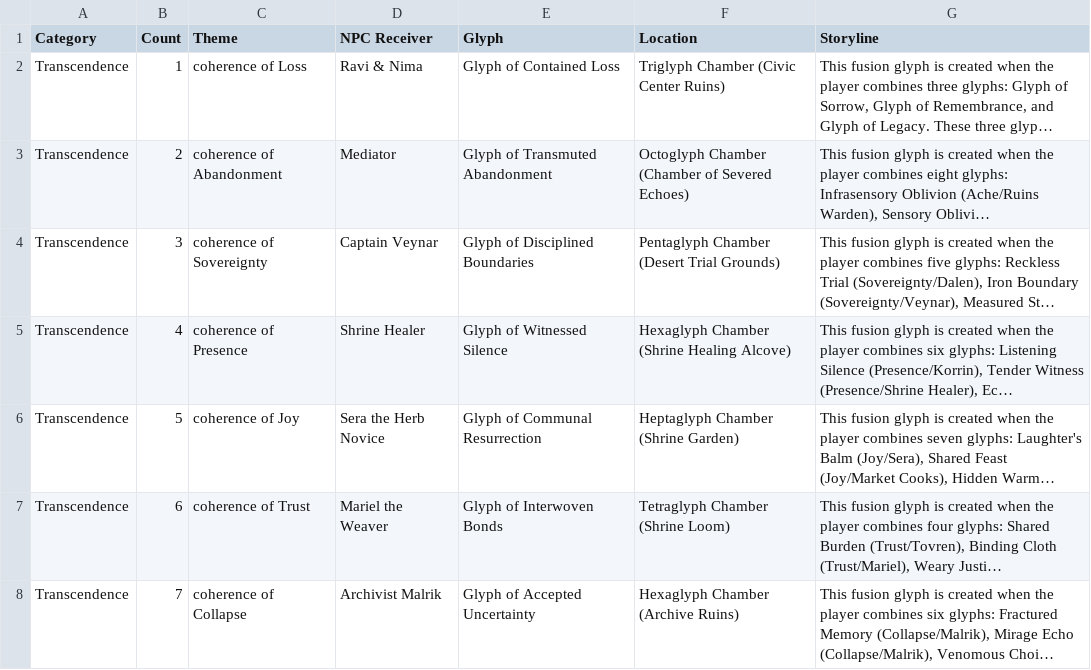
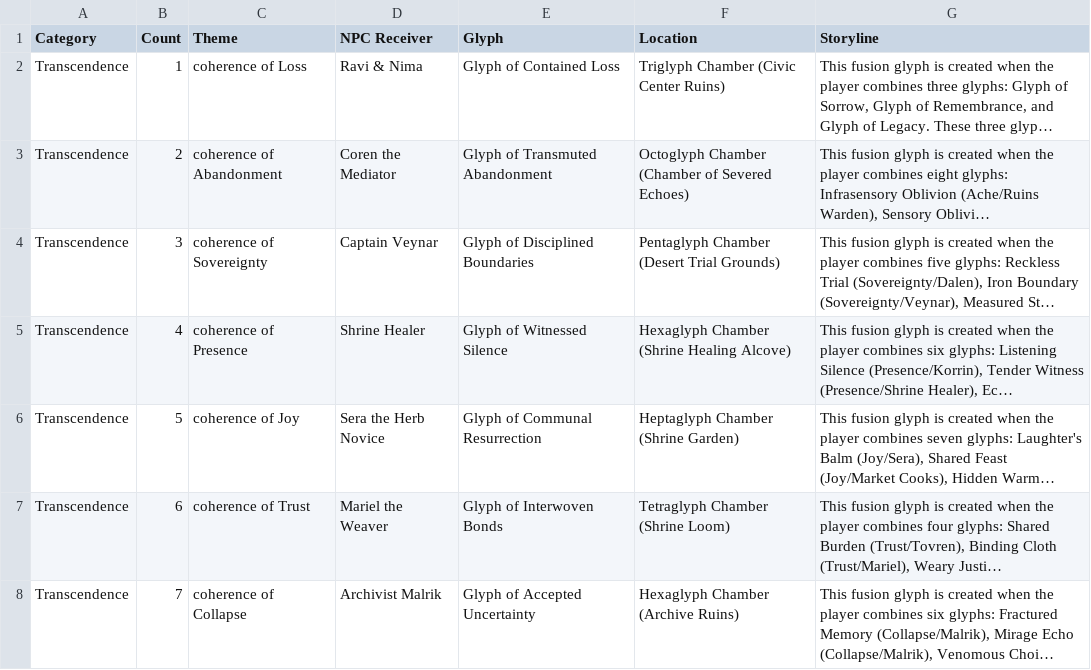
Before and after one commit to taurinrobinson-wq/saoriverse-console, a CSV file: velinor/markdowngameinstructions/Glyph_Transcendence.csv, drawn as a sheet; long unchanged cells end in …; the diff names each change by its address in the sheet, - before the commit and + after, or states it on an @@ line.

```diff
--- a/velinor/markdowngameinstructions/Glyph_Transcendence.csv
+++ b/velinor/markdowngameinstructions/Glyph_Transcendence.csv
-D3 (NPC Receiver): Mediator
+D3 (NPC Receiver): Coren the Mediator
```
Also changed, not shown: velinor/markdowngameinstructions/Glyph_Organizer.csv, 55 other files.
